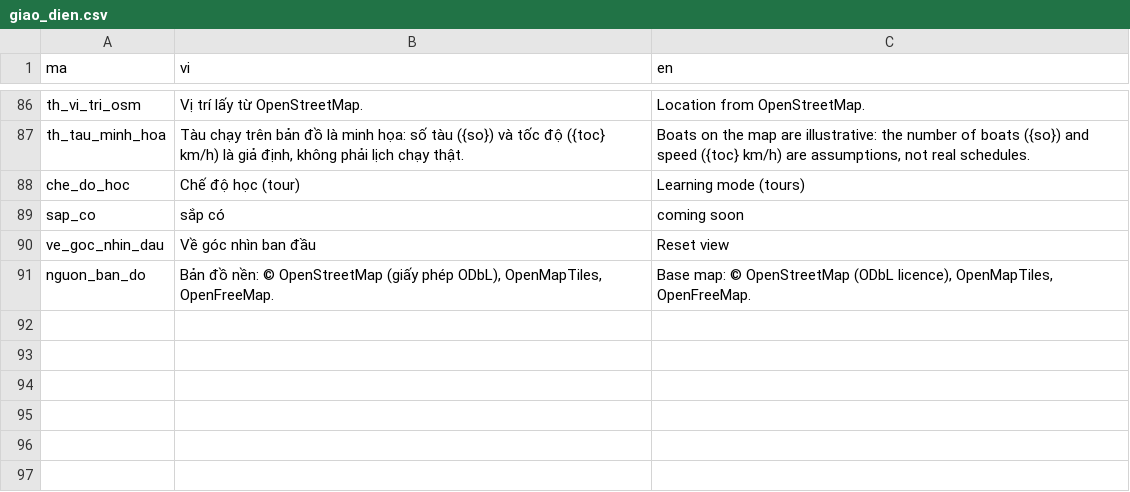
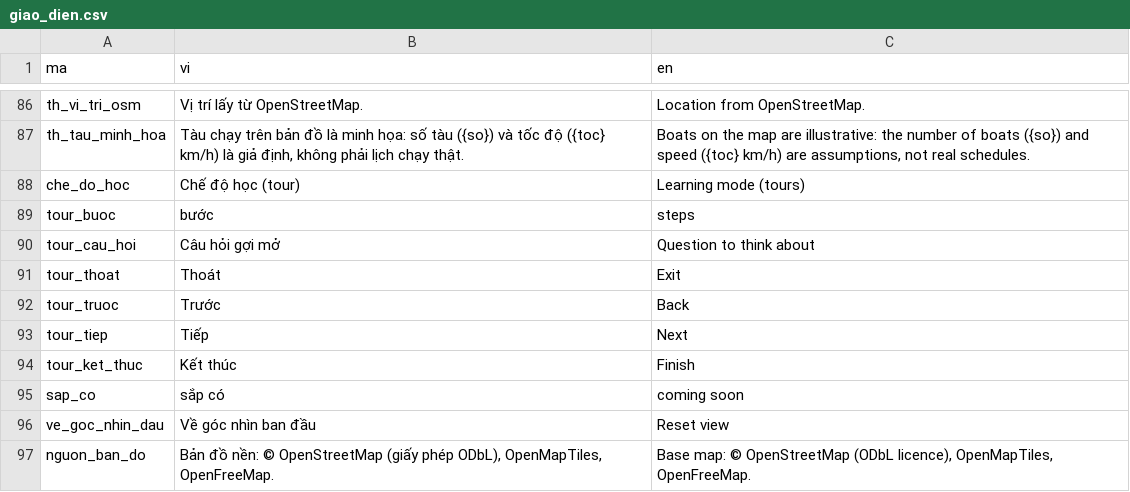
Before and after one commit to minhquan-hua/hcmc-center-urbanplanning, a CSV file: data/ngon_ngu/giao_dien.csv, drawn as a sheet; only a part is shown, gaps mark what is left out; the diff names each change by its address in the sheet, - before the commit and + after, or states it on an @@ line.

```diff
--- a/data/ngon_ngu/giao_dien.csv
+++ b/data/ngon_ngu/giao_dien.csv
+row 89: tour_buoc | bước | steps
+row 90: tour_cau_hoi | Câu hỏi gợi mở | Question to think about
+row 91: tour_thoat | Thoát | Exit
+row 92: tour_truoc | Trước | Back
+row 93: tour_tiep | Tiếp | Next
+row 94: tour_ket_thuc | Kết thúc | Finish
```
Also changed, not shown: 14 other files.
